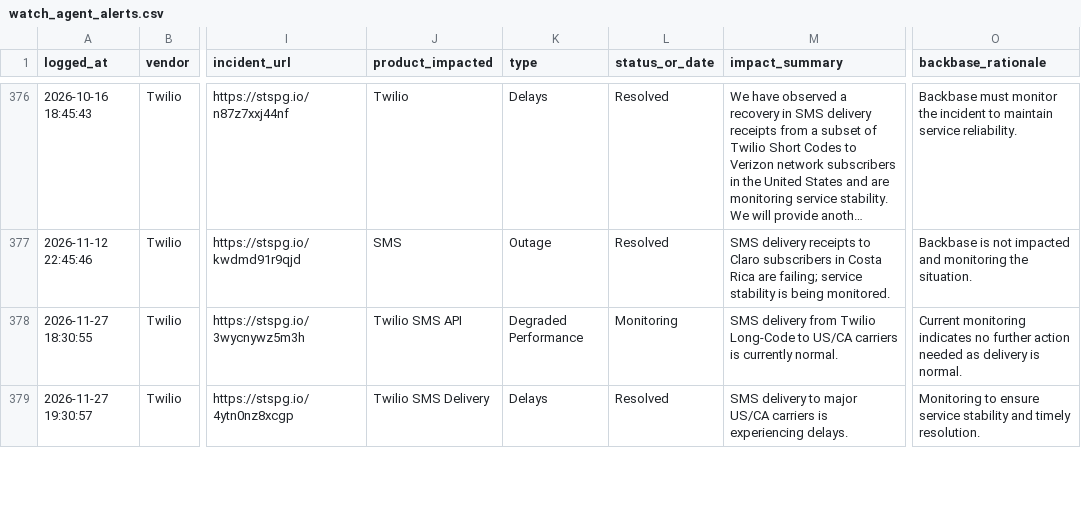
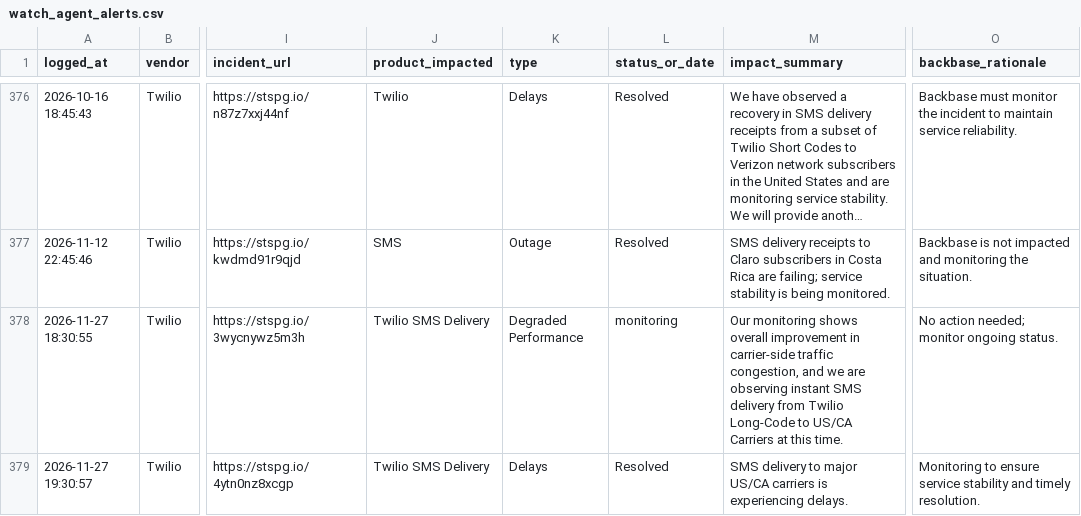
Before and after one commit to abhishek883388/ai_watch_marketplace, a CSV file: watch_agent_alerts.csv, drawn as a sheet; only a part is shown, gaps mark what is left out; long unchanged cells end in …; the diff covers the shown part only; the diff names each change by its address in the sheet, - before the commit and + after, or states it on an @@ line.

```diff
--- a/watch_agent_alerts.csv
+++ b/watch_agent_alerts.csv
-J378 (product_impacted): Twilio SMS API
+J378 (product_impacted): Twilio SMS Delivery
-L378 (status_or_date): Monitoring
+L378 (status_or_date): monitoring
-M378 (impact_summary): SMS delivery from Twilio Long-Code to US/CA carriers is currently normal.
+M378 (impact_summary): Our monitoring shows overall improvement in carrier-side traffic congestion, and we are observing instant SMS delivery from Twilio Long-Code to US/CA Carriers at this time.
-O378 (backbase_rationale): Current monitoring indicates no further action needed as delivery is normal.
+O378 (backbase_rationale): No action needed; monitor ongoing status.
```
Also changed, not shown: 11 edited cells elsewhere in this file, zendesk_watch_agent_alerts.csv.
